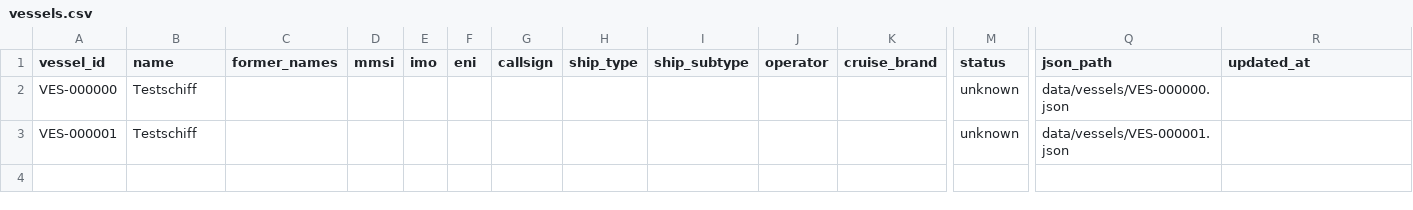
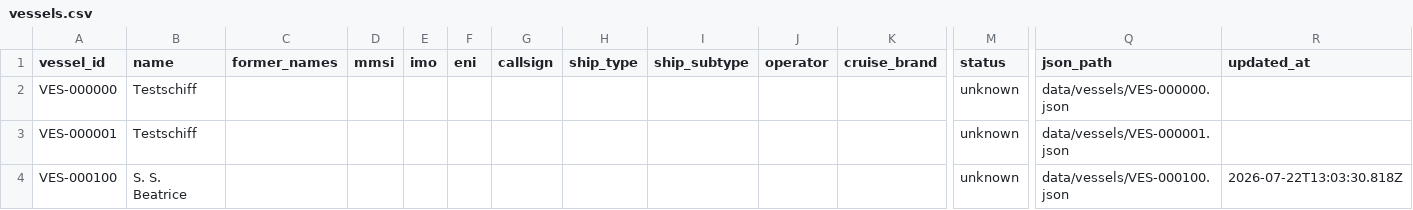
Before and after one commit to ugnet90/danube-vessel-log, a CSV file: data/vessels.csv, drawn as a sheet; only a part is shown, gaps mark what is left out; rows hold the shown columns only; the diff names each change by its address in the sheet, - before the commit and + after, or states it on an @@ line.

```diff
--- a/data/vessels.csv
+++ b/data/vessels.csv
+row 4: VES-000100 | S. S. Beatrice |  |  |  |  |  |  |  |  |  | unknown | data/vessels/VES-000100.json | 2026-07-22T13:03:30.818Z
```
Also changed, not shown: 2 other files.
